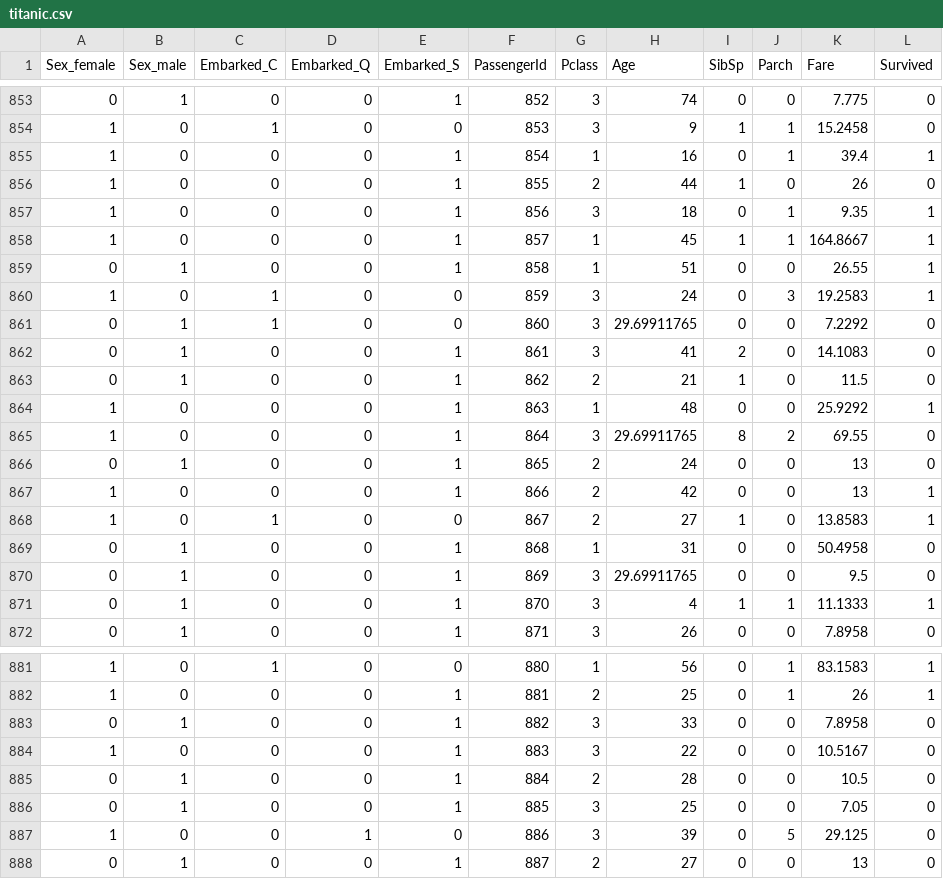
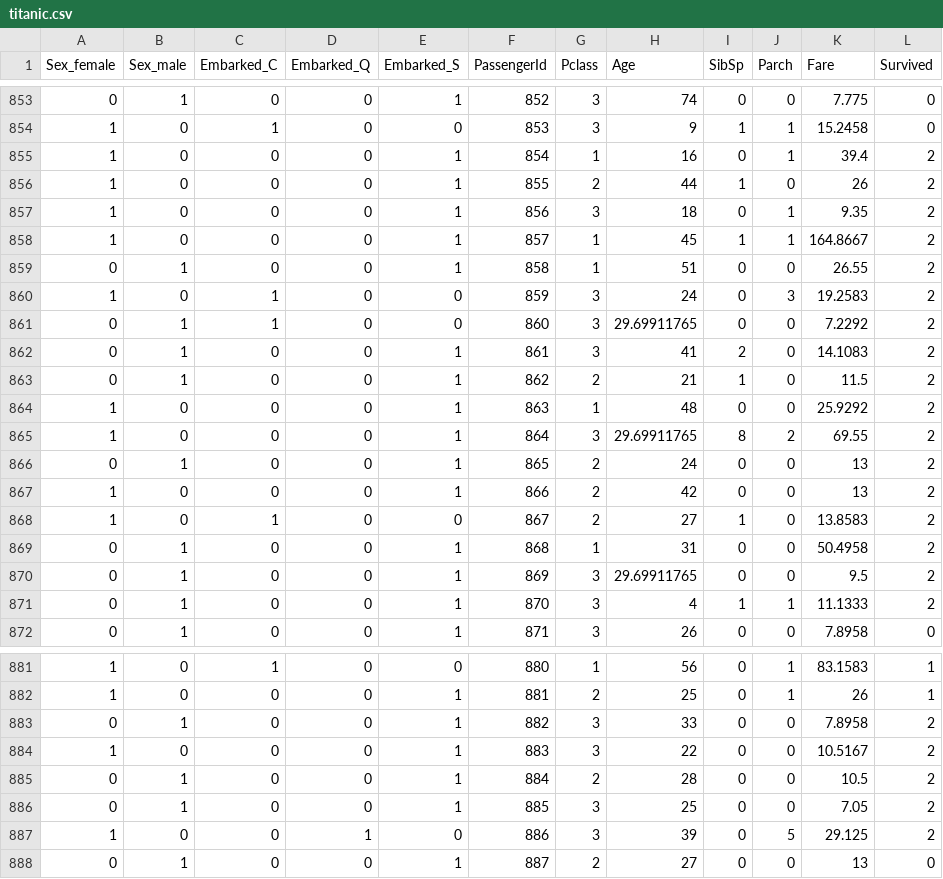
Before and after one commit to Jiaxuan-Ma/MLMD, a CSV file: data/titanic.csv, drawn as a sheet; only a part is shown, gaps mark what is left out; the diff covers the shown part only.

```diff
--- a/data/titanic.csv
+++ b/data/titanic.csv
@@ -854,19 +854,19 @@ Sex_female,Sex_male,Embarked_C,Embarked_Q,Embarked_S,PassengerId,Pclass,Age,SibS
 1,0,1,0,0,853,3,9,1,1,15.2458,0
-1,0,0,0,1,854,1,16,0,1,39.4,1
-1,0,0,0,1,855,2,44,1,0,26,0
-1,0,0,0,1,856,3,18,0,1,9.35,1
-1,0,0,0,1,857,1,45,1,1,164.8667,1
-0,1,0,0,1,858,1,51,0,0,26.55,1
-1,0,1,0,0,859,3,24,0,3,19.2583,1
-0,1,1,0,0,860,3,29.69911765,0,0,7.2292,0
-0,1,0,0,1,861,3,41,2,0,14.1083,0
-0,1,0,0,1,862,2,21,1,0,11.5,0
-1,0,0,0,1,863,1,48,0,0,25.9292,1
-1,0,0,0,1,864,3,29.69911765,8,2,69.55,0
-0,1,0,0,1,865,2,24,0,0,13,0
-1,0,0,0,1,866,2,42,0,0,13,1
-1,0,1,0,0,867,2,27,1,0,13.8583,1
-0,1,0,0,1,868,1,31,0,0,50.4958,0
-0,1,0,0,1,869,3,29.69911765,0,0,9.5,0
-0,1,0,0,1,870,3,4,1,1,11.1333,1
+1,0,0,0,1,854,1,16,0,1,39.4,2
+1,0,0,0,1,855,2,44,1,0,26,2
+1,0,0,0,1,856,3,18,0,1,9.35,2
+1,0,0,0,1,857,1,45,1,1,164.8667,2
+0,1,0,0,1,858,1,51,0,0,26.55,2
+1,0,1,0,0,859,3,24,0,3,19.2583,2
+0,1,1,0,0,860,3,29.69911765,0,0,7.2292,2
+0,1,0,0,1,861,3,41,2,0,14.1083,2
+0,1,0,0,1,862,2,21,1,0,11.5,2
+1,0,0,0,1,863,1,48,0,0,25.9292,2
+1,0,0,0,1,864,3,29.69911765,8,2,69.55,2
+0,1,0,0,1,865,2,24,0,0,13,2
+1,0,0,0,1,866,2,42,0,0,13,2
+1,0,1,0,0,867,2,27,1,0,13.8583,2
+0,1,0,0,1,868,1,31,0,0,50.4958,2
+0,1,0,0,1,869,3,29.69911765,0,0,9.5,2
+0,1,0,0,1,870,3,4,1,1,11.1333,2
 0,1,0,0,1,871,3,26,0,0,7.8958,0
@@ -882,7 +882,7 @@ Sex_female,Sex_male,Embarked_C,Embarked_Q,Embarked_S,PassengerId,Pclass,Age,SibS
 1,0,0,0,1,881,2,25,0,1,26,1
-0,1,0,0,1,882,3,33,0,0,7.8958,0
-1,0,0,0,1,883,3,22,0,0,10.5167,0
-0,1,0,0,1,884,2,28,0,0,10.5,0
-0,1,0,0,1,885,3,25,0,0,7.05,0
-1,0,0,1,0,886,3,39,0,5,29.125,0
+0,1,0,0,1,882,3,33,0,0,7.8958,2
+1,0,0,0,1,883,3,22,0,0,10.5167,2
+0,1,0,0,1,884,2,28,0,0,10.5,2
+0,1,0,0,1,885,3,25,0,0,7.05,2
+1,0,0,1,0,886,3,39,0,5,29.125,2
 0,1,0,0,1,887,2,27,0,0,13,0
```
Also changed, not shown: 1 edited cell elsewhere in this file, 9 other files.
